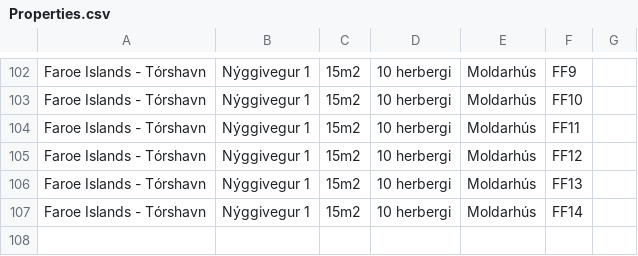
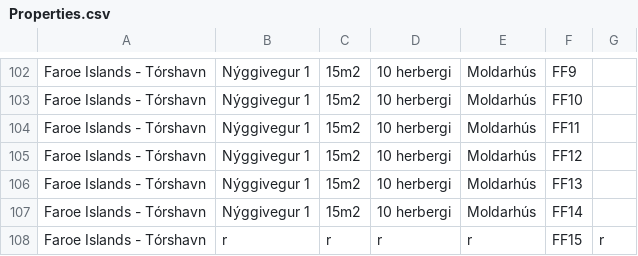
Before and after one commit to saraatla/VLN1-H25, a CSV file: csv/Properties.csv, drawn as a sheet; only a part is shown, gaps mark what is left out.

```diff
--- a/csv/Properties.csv
+++ b/csv/Properties.csv
@@ -107 +107,2 @@ Faroe Islands - Tórshavn,Nýggivegur 1,15m2,10 herbergi,Moldarhús,FF13,
 Faroe Islands - Tórshavn,Nýggivegur 1,15m2,10 herbergi,Moldarhús,FF14,
+Faroe Islands - Tórshavn,r,r,r,r,FF15,r
```
Also changed, not shown: 2 other files.
